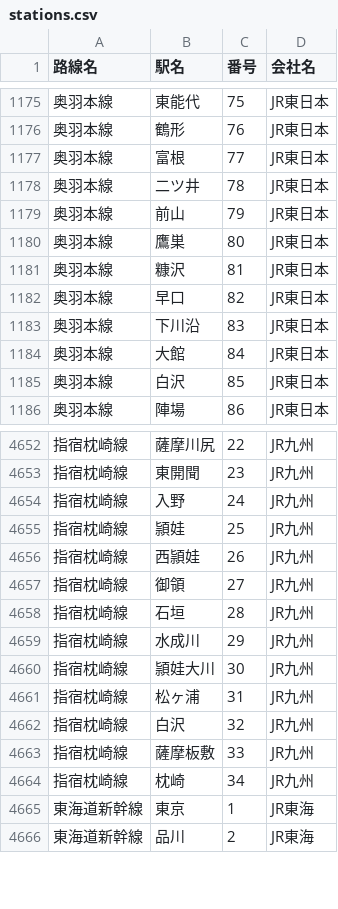
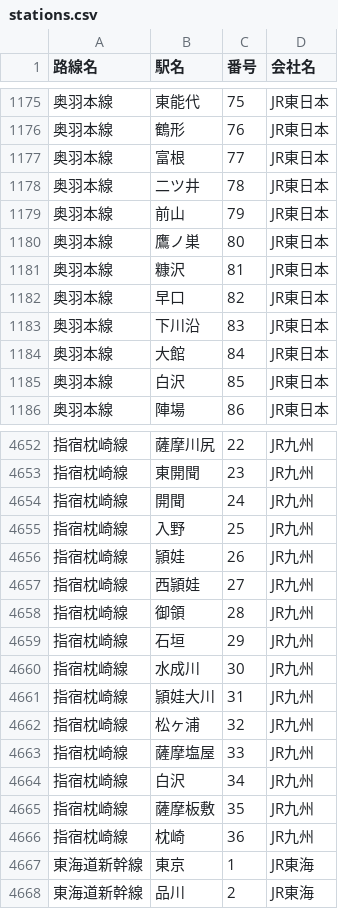
Before and after one commit to 968n7wnn6d-source/-JR-, a CSV file: stations.csv, drawn as a sheet; only a part is shown, gaps mark what is left out; addresses are those after the commit; the diff names each change by its address in the sheet, - before the commit and + after, or states it on an @@ line.

Commit message:
Add files via upload

```diff
--- a/stations.csv
+++ b/stations.csv
-B1180 (駅名): 鷹巣
+B1180 (駅名): 鷹ノ巣
+row 4654: 指宿枕崎線 | 開聞 | 24 | JR九州
-C4655 (番号): 24
+C4655 (番号): 25
-C4656 (番号): 25
+C4656 (番号): 26
-C4657 (番号): 26
+C4657 (番号): 27
-C4658 (番号): 27
+C4658 (番号): 28
-C4659 (番号): 28
+C4659 (番号): 29
-C4660 (番号): 29
+C4660 (番号): 30
-C4661 (番号): 30
+C4661 (番号): 31
-C4662 (番号): 31
+C4662 (番号): 32
+row 4663: 指宿枕崎線 | 薩摩塩屋 | 33 | JR九州
-C4664 (番号): 32
+C4664 (番号): 34
-C4665 (番号): 33
+C4665 (番号): 35
-C4666 (番号): 34
+C4666 (番号): 36
```
